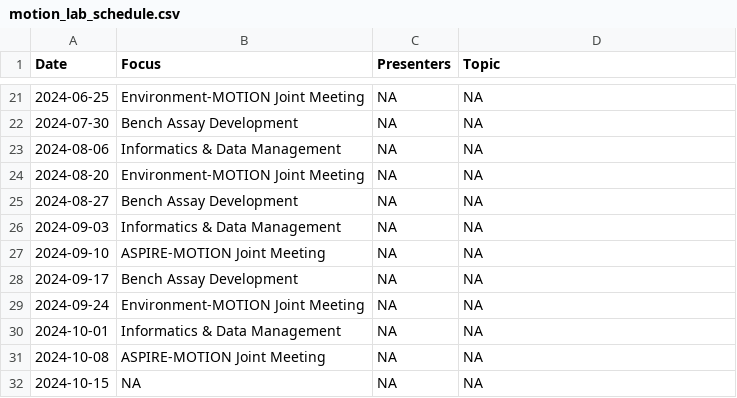
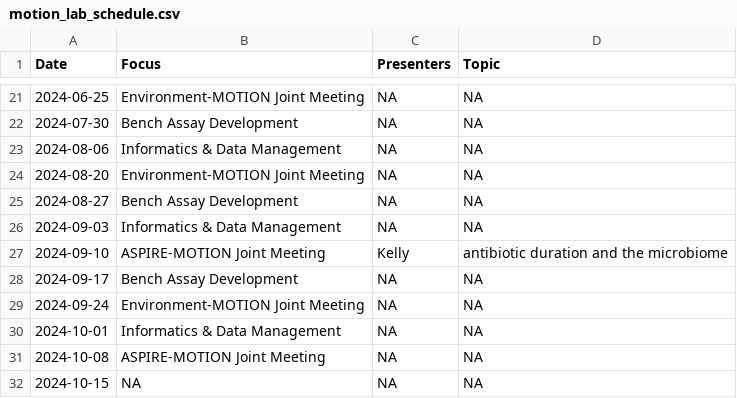
Before and after one commit to bjklab/motionlab-site, a CSV file: discussion_topics/motion_lab_schedule.csv, drawn as a sheet; only a part is shown, gaps mark what is left out.

```diff
--- a/discussion_topics/motion_lab_schedule.csv
+++ b/discussion_topics/motion_lab_schedule.csv
@@ -26,3 +26,3 @@ Date,Focus,Presenters,Topic
 2024-09-03,Informatics & Data Management,NA,NA
-2024-09-10,ASPIRE-MOTION Joint Meeting,NA,NA
+2024-09-10,ASPIRE-MOTION Joint Meeting,Kelly,antibiotic duration and the microbiome
 2024-09-17,Bench Assay Development,NA,NA
```
Also changed, not shown: docs/discussion_topics/motion_lab_schedule.csv, 28 other files.
